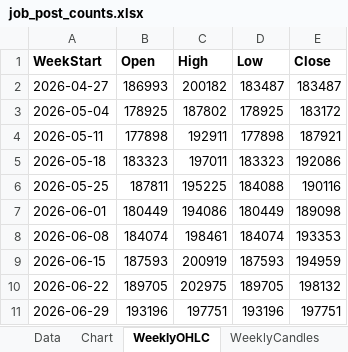
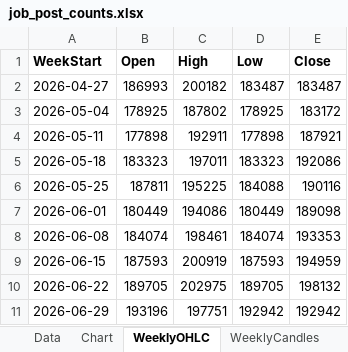
Before and after one commit to Ikboong/JobPostCounterCpp, an Excel workbook: data/job_post_counts.xlsx, sheet WeeklyOHLC, drawn as a sheet; values as stored, in another font and other column widths than the file's, no borders; the diff names each change by its address in the sheet, - before the commit and + after, or states it on an @@ line.

```diff
--- a/data/job_post_counts.xlsx (sheet WeeklyOHLC)
+++ b/data/job_post_counts.xlsx (sheet WeeklyOHLC)
-D11 (Low): 193196
+D11 (Low): 192942
-E11 (Close): 197751
+E11 (Close): 192942
```
Also changed, not shown: sheet Data, charts or pictures, 1 other file.
